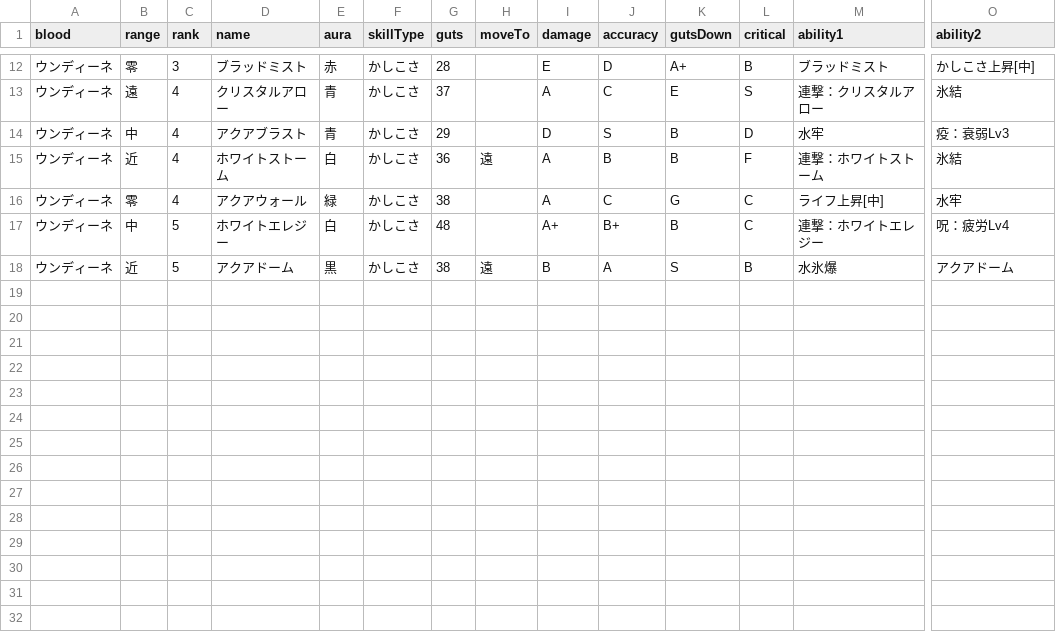
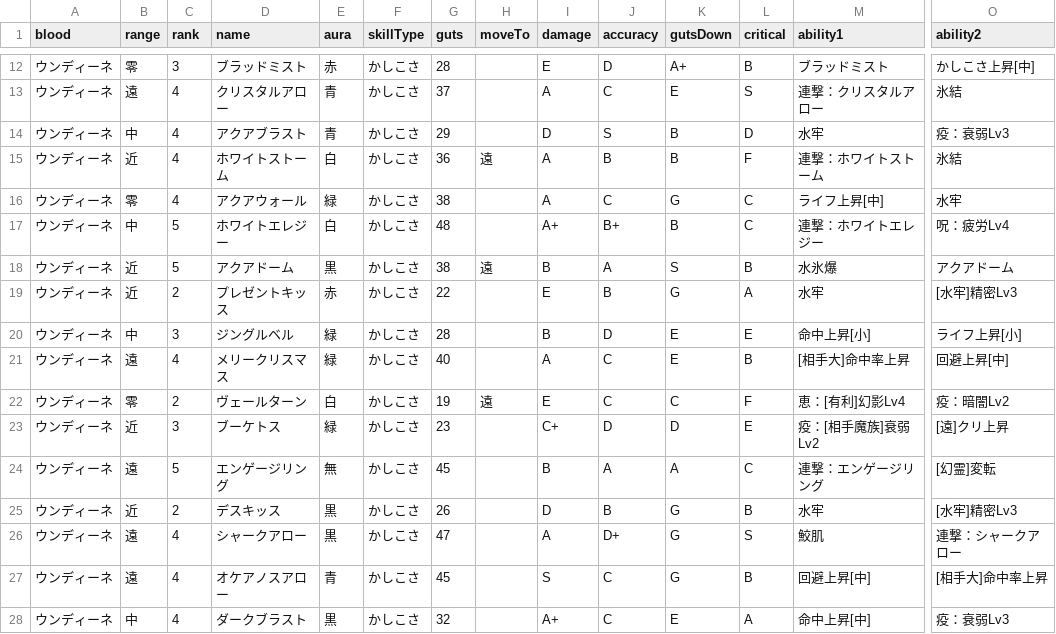
Before and after one commit to oginginlmftv2/line-monster-farm, a TSV file: src/data/_source/skills-undine.tsv, drawn as a sheet; only a part is shown, gaps mark what is left out; rows hold the shown columns only; the diff names each change by its address in the sheet, - before the commit and + after, or states it on an @@ line.

```diff
--- a/src/data/_source/skills-undine.tsv
+++ b/src/data/_source/skills-undine.tsv
+row 19: ウンディーネ | 近 | 2 | プレゼントキッス | 赤 | かしこさ | 22 |  | E | B | G | A | 水牢 | [水牢]精密Lv3
+row 20: ウンディーネ | 中 | 3 | ジングルベル | 緑 | かしこさ | 28 |  | B | D | E | E | 命中上昇[小] | ライフ上昇[小]
+row 21: ウンディーネ | 遠 | 4 | メリークリスマス | 緑 | かしこさ | 40 |  | A | C | E | B | [相手大]命中率上昇 | 回避上昇[中]
+row 22: ウンディーネ | 零 | 2 | ヴェールターン | 白 | かしこさ | 19 | 遠 | E | C | C | F | 恵：[有利]幻影Lv4 | 疫：暗闇Lv2
+row 23: ウンディーネ | 近 | 3 | ブーケトス | 緑 | かしこさ | 23 |  | C+ | D | D | E | 疫：[相手魔族]衰弱Lv2 | [遠]クリ上昇
+row 24: ウンディーネ | 遠 | 5 | エンゲージリング | 無 | かしこさ | 45 |  | B | A | A | C | 連撃：エンゲージリング | [幻霊]変転
+row 25: ウンディーネ | 近 | 2 | デスキッス | 黒 | かしこさ | 26 |  | D | B | G | B | 水牢 | [水牢]精密Lv3
+row 26: ウンディーネ | 遠 | 4 | シャークアロー | 黒 | かしこさ | 47 |  | A | D+ | G | S | 鮫肌 | 連撃：シャークアロー
+row 27: ウンディーネ | 遠 | 4 | オケアノスアロー | 青 | かしこさ | 45 |  | S | C | G | B | 回避上昇[中] | [相手大]命中率上昇
+row 28: ウンディーネ | 中 | 4 | ダークブラスト | 黒 | かしこさ | 32 |  | A+ | C | E | A | 命中上昇[中] | 疫：衰弱Lv3
```
Also changed, not shown: src/data/_source/skill-abilities.tsv, 39 other files.
